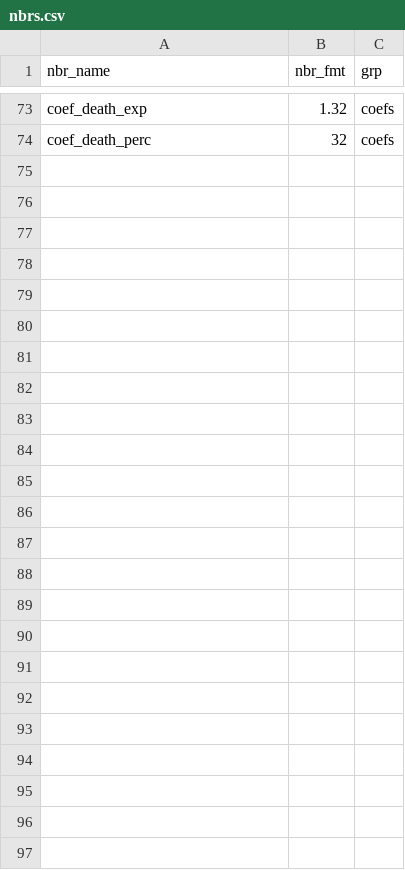
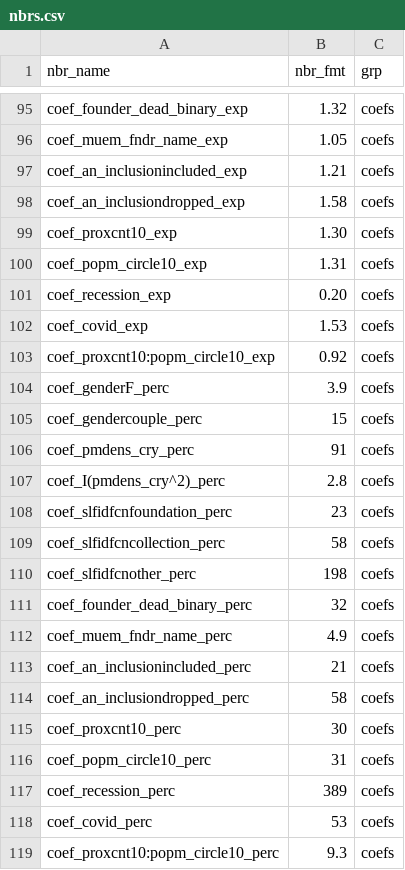
Before and after one commit to swhalemwo/pm_closing, a CSV file: misc/nbrs.csv, drawn as a sheet; only a part is shown, gaps mark what is left out; addresses are those after the commit; the diff covers the shown part only; the diff names each change by its address in the sheet, - before the commit and + after, or states it on an @@ line.

Commit message:
at all kind of coef nbrs

```diff
--- a/misc/nbrs.csv
+++ b/misc/nbrs.csv
-A95 (nbr_name): coef_death_exp
+A95 (nbr_name): coef_founder_dead_binary_exp
+row 96: coef_muem_fndr_name_exp | 1.05 | coefs
+row 97: coef_an_inclusionincluded_exp | 1.21 | coefs
+row 98: coef_an_inclusiondropped_exp | 1.58 | coefs
+row 99: coef_proxcnt10_exp | 1.30 | coefs
+row 100: coef_popm_circle10_exp | 1.31 | coefs
+row 101: coef_recession_exp | 0.20 | coefs
+row 102: coef_covid_exp | 1.53 | coefs
+row 103: coef_proxcnt10:popm_circle10_exp | 0.92 | coefs
+row 104: coef_genderF_perc | 3.9 | coefs
+row 105: coef_gendercouple_perc | 15 | coefs
+row 106: coef_pmdens_cry_perc | 91 | coefs
+row 107: coef_I(pmdens_cry^2)_perc | 2.8 | coefs
+row 108: coef_slfidfcnfoundation_perc | 23 | coefs
+row 109: coef_slfidfcncollection_perc | 58 | coefs
+row 110: coef_slfidfcnother_perc | 198 | coefs
-A111 (nbr_name): coef_death_perc
+A111 (nbr_name): coef_founder_dead_binary_perc
+row 112: coef_muem_fndr_name_perc | 4.9 | coefs
+row 113: coef_an_inclusionincluded_perc | 21 | coefs
+row 114: coef_an_inclusiondropped_perc | 58 | coefs
+row 115: coef_proxcnt10_perc | 30 | coefs
+row 116: coef_popm_circle10_perc | 31 | coefs
+row 117: coef_recession_perc | 389 | coefs
+row 118: coef_covid_perc | 53 | coefs
+row 119: coef_proxcnt10:popm_circle10_perc | 9.3 | coefs
```
Also changed, not shown: 23 added rows and 1 removed row elsewhere in this file, 2 other files.
